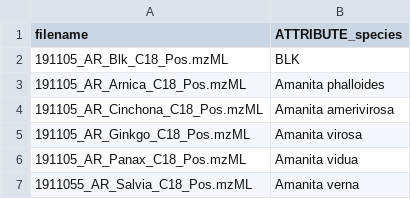
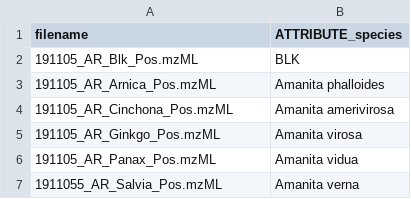
Before and after one commit to taxonomicallyinformedannotation/tima-example-files, a TSV file: example_metadata_unrecognized.tsv, drawn as a sheet.

```diff
--- a/example_metadata_unrecognized.tsv
+++ b/example_metadata_unrecognized.tsv
@@ -1,7 +1,7 @@
 filename	ATTRIBUTE_species
-191105_AR_Blk_C18_Pos.mzML	BLK
-191105_AR_Arnica_C18_Pos.mzML	Amanita phalloides
-191105_AR_Cinchona_C18_Pos.mzML	Amanita amerivirosa
-191105_AR_Ginkgo_C18_Pos.mzML	Amanita virosa
-191105_AR_Panax_C18_Pos.mzML	Amanita vidua
-1911055_AR_Salvia_C18_Pos.mzML	Amanita verna
+191105_AR_Blk_Pos.mzML	BLK
+191105_AR_Arnica_Pos.mzML	Amanita phalloides
+191105_AR_Cinchona_Pos.mzML	Amanita amerivirosa
+191105_AR_Ginkgo_Pos.mzML	Amanita virosa
+191105_AR_Panax_Pos.mzML	Amanita vidua
+1911055_AR_Salvia_Pos.mzML	Amanita verna
```
Also changed, not shown: example_metadata.tsv.
